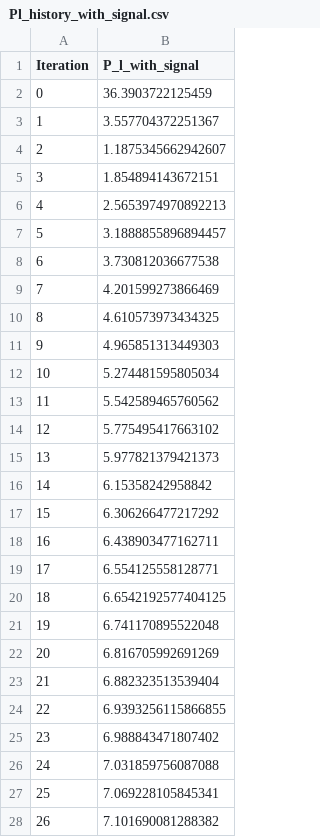
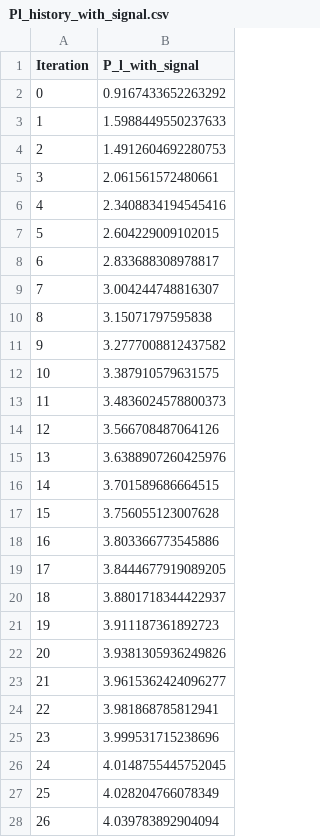
Before and after one commit to baptrt/GECAD_Internship, a CSV file: Pl_history_with_signal.csv, drawn as a sheet; only a part is shown; the diff covers the shown part only.

```diff
--- a/Pl_history_with_signal.csv
+++ b/Pl_history_with_signal.csv
@@ -1,28 +1,28 @@
 Iteration,P_l_with_signal
-0,36.3903722125459
-1,3.557704372251367
-2,1.1875345662942607
-3,1.854894143672151
-4,2.5653974970892213
-5,3.1888855896894457
-6,3.730812036677538
-7,4.201599273866469
-8,4.610573973434325
-9,4.965851313449303
-10,5.274481595805034
-11,5.542589465760562
-12,5.775495417663102
-13,5.977821379421373
-14,6.15358242958842
-15,6.306266477217292
-16,6.438903477162711
-17,6.554125558128771
-18,6.6542192577404125
-19,6.741170895522048
-20,6.816705992691269
-21,6.882323513539404
-22,6.9393256115866855
-23,6.988843471807402
-24,7.031859756087088
-25,7.069228105845341
-26,7.101690081288382
+0,0.9167433652263292
+1,1.5988449550237633
+2,1.4912604692280753
+3,2.061561572480661
+4,2.3408834194545416
+5,2.604229009102015
+6,2.833688308978817
+7,3.004244748816307
+8,3.15071797595838
+9,3.2777008812437582
+10,3.387910579631575
+11,3.4836024578800373
+12,3.566708487064126
+13,3.6388907260425976
+14,3.701589686664515
+15,3.756055123007628
+16,3.803366773545886
+17,3.8444677919089205
+18,3.8801718344422937
+19,3.911187361892723
+20,3.9381305936249826
+21,3.9615362424096277
+22,3.981868785812941
+23,3.999531715238696
+24,4.0148755445752045
+25,4.028204766078349
+26,4.039783892904094
```
Also changed, not shown: 7 removed rows and 22 edited cells elsewhere in this file, 4 other files.
